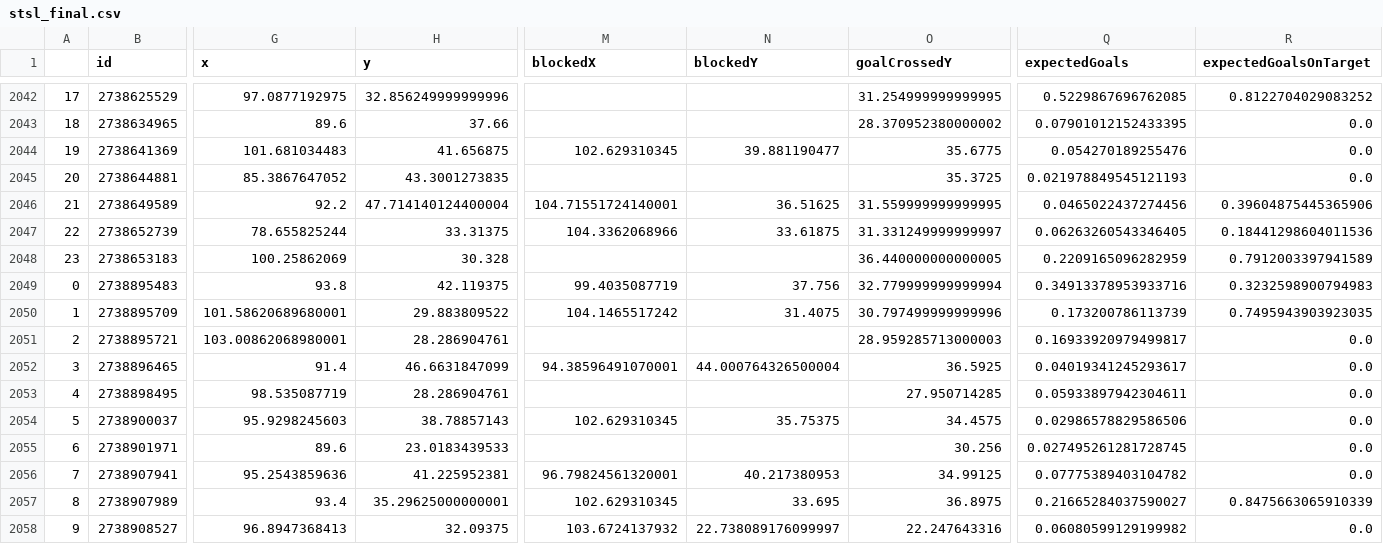
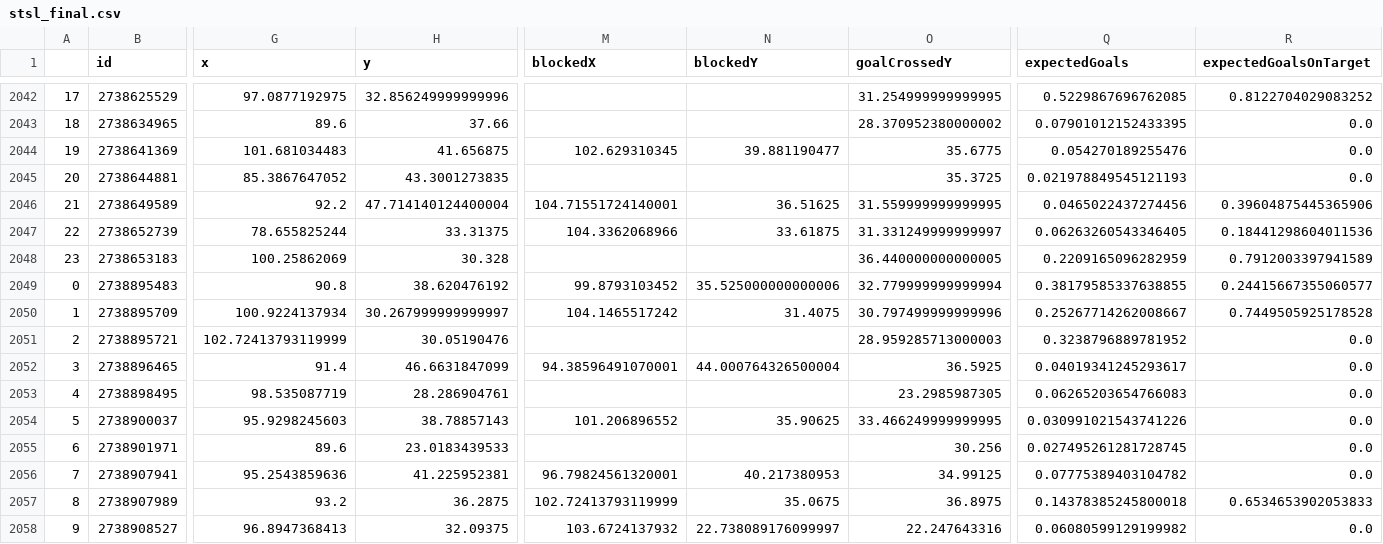
Before and after one commit to kovacs5/fotmob_csv, a CSV file: stsl_final.csv, drawn as a sheet; only a part is shown, gaps mark what is left out; the diff covers the shown part only; the diff names each change by its address in the sheet, - before the commit and + after, or states it on an @@ line.

```diff
--- a/stsl_final.csv
+++ b/stsl_final.csv
-G2049 (x): 93.8
+G2049 (x): 90.8
-H2049 (y): 42.119375
+H2049 (y): 38.620476192
-M2049 (blockedX): 99.4035087719
+M2049 (blockedX): 99.8793103452
-N2049 (blockedY): 37.756
+N2049 (blockedY): 35.525000000000006
-Q2049 (expectedGoals): 0.34913378953933716
+Q2049 (expectedGoals): 0.38179585337638855
-R2049 (expectedGoalsOnTarget): 0.3232598900794983
+R2049 (expectedGoalsOnTarget): 0.24415667355060577
-G2050 (x): 101.58620689680001
+G2050 (x): 100.9224137934
-H2050 (y): 29.883809522
+H2050 (y): 30.267999999999997
-Q2050 (expectedGoals): 0.173200786113739
+Q2050 (expectedGoals): 0.25267714262008667
-R2050 (expectedGoalsOnTarget): 0.7495943903923035
+R2050 (expectedGoalsOnTarget): 0.7449505925178528
-G2051 (x): 103.00862068980001
+G2051 (x): 102.72413793119999
-H2051 (y): 28.286904761
+H2051 (y): 30.05190476
-Q2051 (expectedGoals): 0.16933920979499817
+Q2051 (expectedGoals): 0.3238796889781952
-O2053 (goalCrossedY): 27.950714285
+O2053 (goalCrossedY): 23.2985987305
-Q2053 (expectedGoals): 0.05933897942304611
+Q2053 (expectedGoals): 0.06265203654766083
-M2054 (blockedX): 102.629310345
+M2054 (blockedX): 101.206896552
-N2054 (blockedY): 35.75375
+N2054 (blockedY): 35.90625
-O2054 (goalCrossedY): 34.4575
+O2054 (goalCrossedY): 33.466249999999995
-Q2054 (expectedGoals): 0.02986578829586506
+Q2054 (expectedGoals): 0.030991021543741226
-G2057 (x): 93.4
+G2057 (x): 93.2
-H2057 (y): 35.29625000000001
+H2057 (y): 36.2875
-M2057 (blockedX): 102.629310345
+M2057 (blockedX): 102.72413793119999
-N2057 (blockedY): 33.695
+N2057 (blockedY): 35.0675
-Q2057 (expectedGoals): 0.21665284037590027
+Q2057 (expectedGoals): 0.14378385245800018
-R2057 (expectedGoalsOnTarget): 0.8475663065910339
+R2057 (expectedGoalsOnTarget): 0.6534653902053833
```
Also changed, not shown: 43 edited cells elsewhere in this file.
